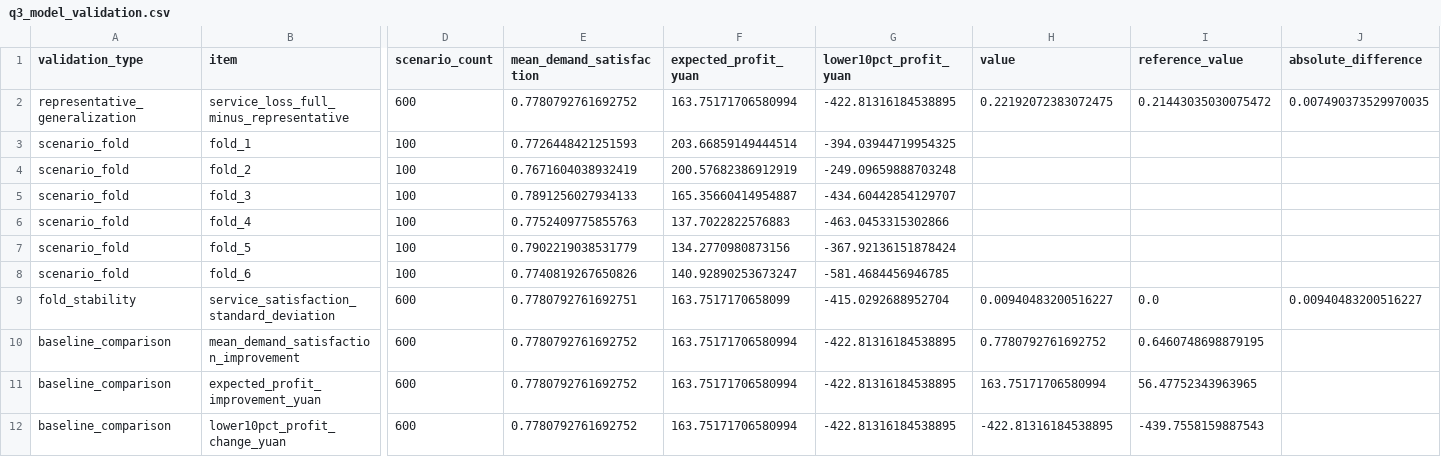
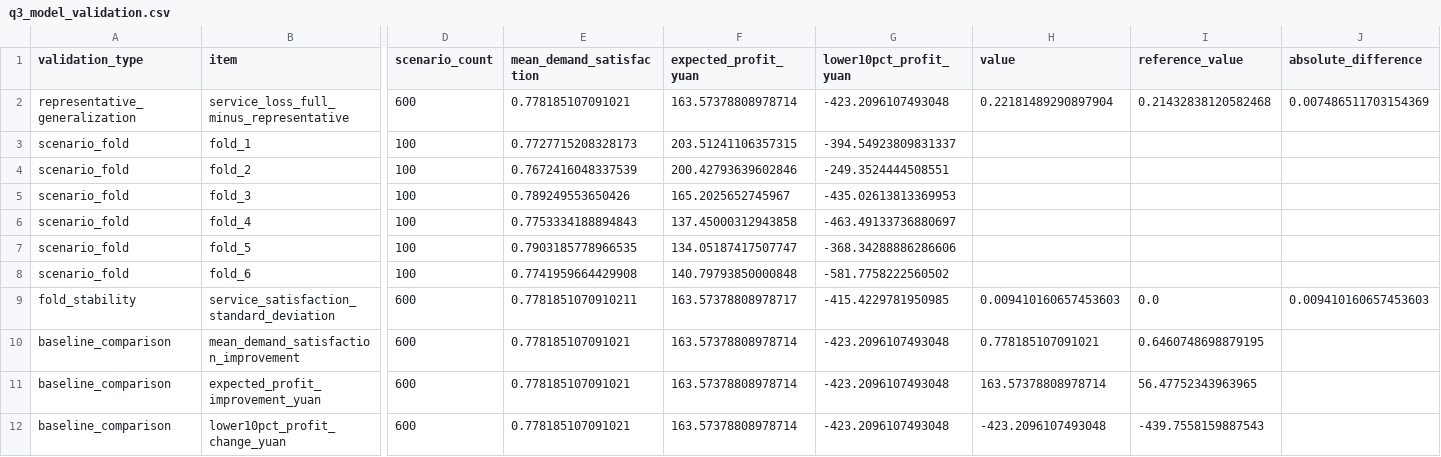
Before and after one commit to ustinian-T/2023C, a CSV file: questions/q3/outputs/tables/q3_model_validation.csv, drawn as a sheet; only a part is shown, gaps mark what is left out; the diff names each change by its address in the sheet, - before the commit and + after, or states it on an @@ line.

```diff
--- a/questions/q3/outputs/tables/q3_model_validation.csv
+++ b/questions/q3/outputs/tables/q3_model_validation.csv
-E2 (mean_demand_satisfaction): 0.7780792761692752
+E2 (mean_demand_satisfaction): 0.778185107091021
-F2 (expected_profit_yuan): 163.75171706580994
+F2 (expected_profit_yuan): 163.57378808978714
-G2 (lower10pct_profit_yuan): -422.81316184538895
+G2 (lower10pct_profit_yuan): -423.2096107493048
-H2 (value): 0.22192072383072475
+H2 (value): 0.22181489290897904
-I2 (reference_value): 0.21443035030075472
+I2 (reference_value): 0.21432838120582468
-J2 (absolute_difference): 0.007490373529970035
+J2 (absolute_difference): 0.007486511703154369
-E3 (mean_demand_satisfaction): 0.7726448421251593
+E3 (mean_demand_satisfaction): 0.7727715208328173
-F3 (expected_profit_yuan): 203.66859149444514
+F3 (expected_profit_yuan): 203.51241106357315
-G3 (lower10pct_profit_yuan): -394.03944719954325
+G3 (lower10pct_profit_yuan): -394.54923809831337
-E4 (mean_demand_satisfaction): 0.7671604038932419
+E4 (mean_demand_satisfaction): 0.7672416048337539
-F4 (expected_profit_yuan): 200.57682386912919
+F4 (expected_profit_yuan): 200.42793639602846
-G4 (lower10pct_profit_yuan): -249.09659888703248
+G4 (lower10pct_profit_yuan): -249.3524444508551
-E5 (mean_demand_satisfaction): 0.7891256027934133
+E5 (mean_demand_satisfaction): 0.789249553650426
-F5 (expected_profit_yuan): 165.35660414954887
+F5 (expected_profit_yuan): 165.2025652745967
-G5 (lower10pct_profit_yuan): -434.60442854129707
+G5 (lower10pct_profit_yuan): -435.02613813369953
-E6 (mean_demand_satisfaction): 0.7752409775855763
+E6 (mean_demand_satisfaction): 0.7753334188894843
-F6 (expected_profit_yuan): 137.7022822576883
+F6 (expected_profit_yuan): 137.45000312943858
-G6 (lower10pct_profit_yuan): -463.0453315302866
+G6 (lower10pct_profit_yuan): -463.49133736880697
-E7 (mean_demand_satisfaction): 0.7902219038531779
+E7 (mean_demand_satisfaction): 0.7903185778966535
-F7 (expected_profit_yuan): 134.2770980873156
+F7 (expected_profit_yuan): 134.05187417507747
-G7 (lower10pct_profit_yuan): -367.92136151878424
+G7 (lower10pct_profit_yuan): -368.34288886286606
-E8 (mean_demand_satisfaction): 0.7740819267650826
+E8 (mean_demand_satisfaction): 0.7741959664429908
-F8 (expected_profit_yuan): 140.92890253673247
+F8 (expected_profit_yuan): 140.79793850000848
-G8 (lower10pct_profit_yuan): -581.4684456946785
+G8 (lower10pct_profit_yuan): -581.7758222560502
-E9 (mean_demand_satisfaction): 0.7780792761692751
+E9 (mean_demand_satisfaction): 0.7781851070910211
-F9 (expected_profit_yuan): 163.7517170658099
+F9 (expected_profit_yuan): 163.57378808978717
-G9 (lower10pct_profit_yuan): -415.0292688952704
+G9 (lower10pct_profit_yuan): -415.4229781950985
-H9 (value): 0.00940483200516227
+H9 (value): 0.009410160657453603
-J9 (absolute_difference): 0.00940483200516227
+J9 (absolute_difference): 0.009410160657453603
-E10:E12 (mean_demand_satisfaction): 0.7780792761692752
+E10:E12 (mean_demand_satisfaction): 0.778185107091021
-F10:F12 (expected_profit_yuan): 163.75171706580994
+F10:F12 (expected_profit_yuan): 163.57378808978714
-G10:G12 (lower10pct_profit_yuan): -422.81316184538895
+G10:G12 (lower10pct_profit_yuan): -423.2096107493048
-H10 (value): 0.7780792761692752
+H10 (value): 0.778185107091021
-H11 (value): 163.75171706580994
+H11 (value): 163.57378808978714
-H12 (value): -422.81316184538895
+H12 (value): -423.2096107493048
```
Also changed, not shown: questions/q3/outputs/tables/q3_category_summary.csv, questions/q3/outputs/tables/q3_daily_strategy.csv, 8 other files.
